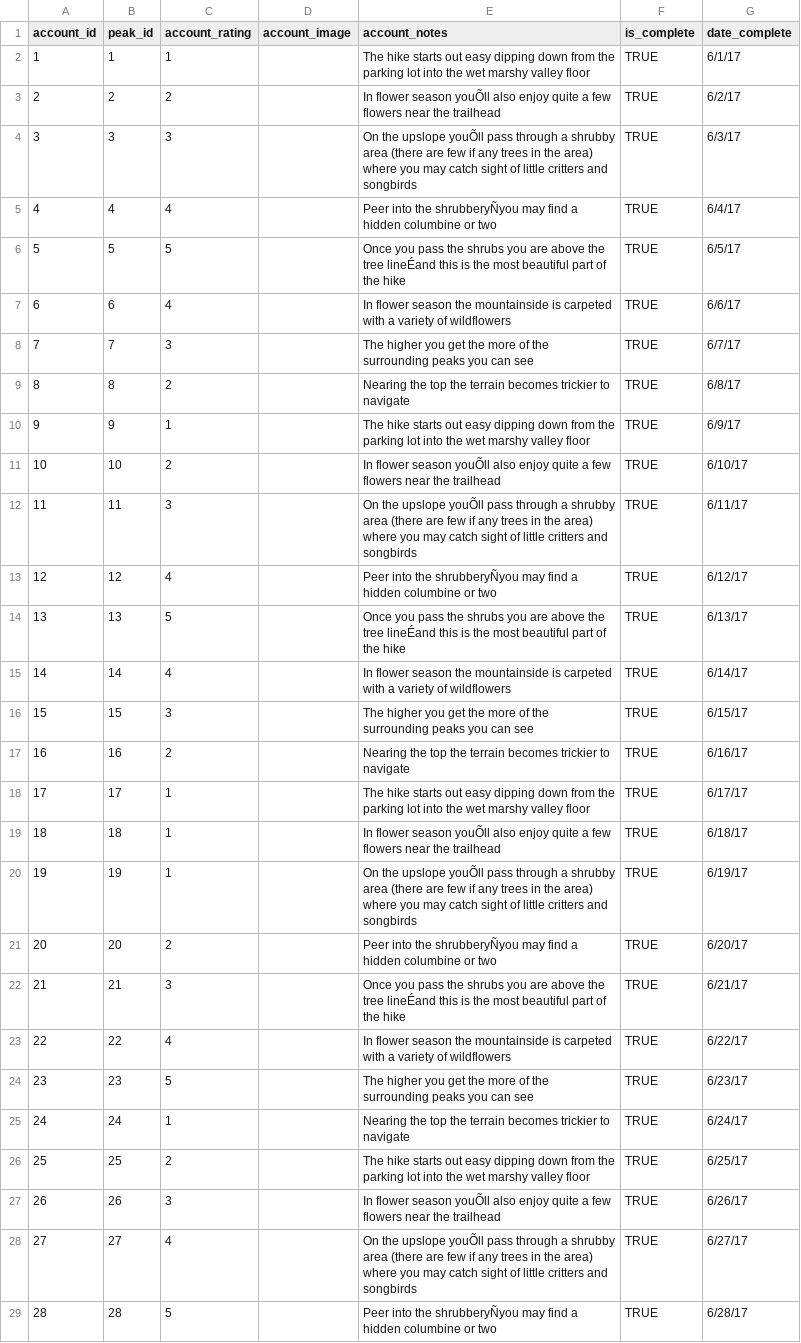
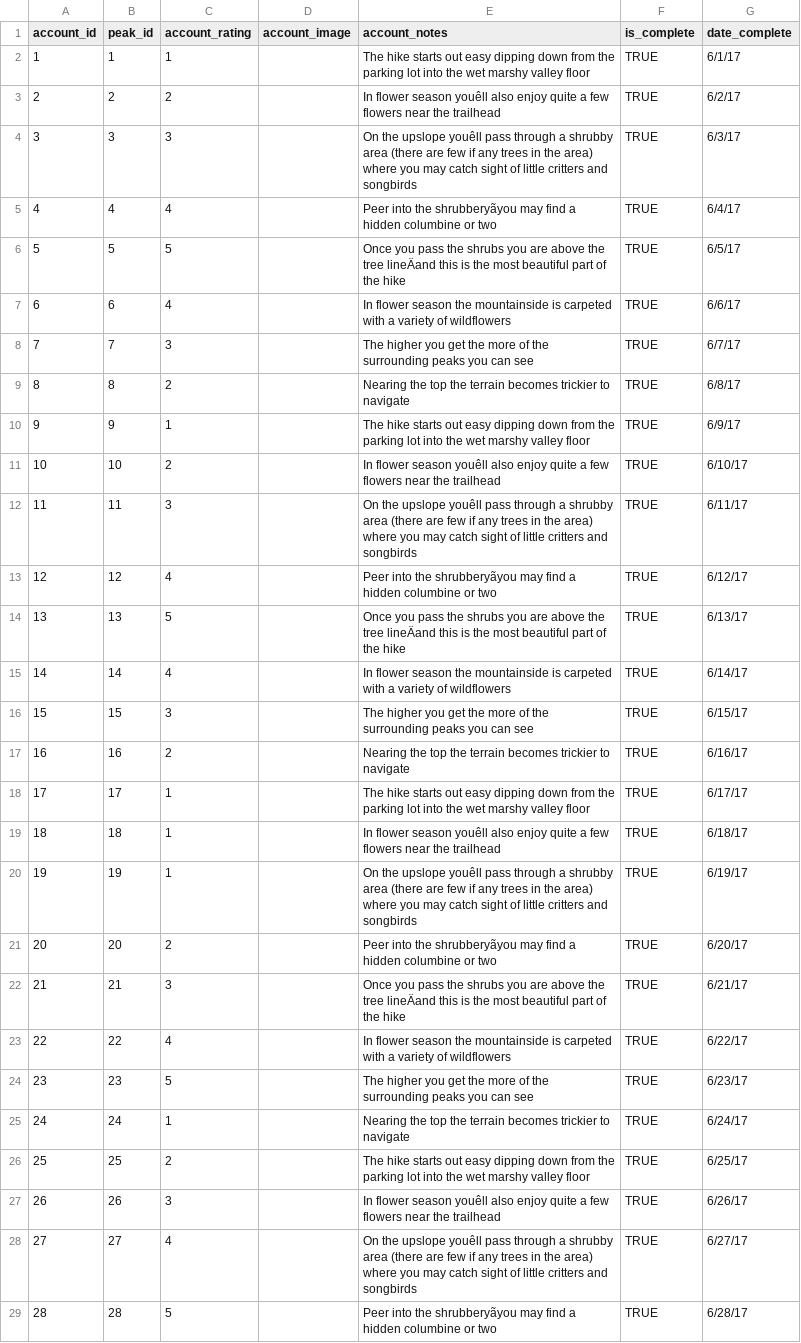
Before and after one commit to 14er/14er_database, a CSV file: csv/account_peak.csv, drawn as a sheet; only a part is shown; the diff covers the shown part only.

Commit message:
Updated Tables

```diff
--- a/csv/account_peak.csv
+++ b/csv/account_peak.csv
@@ -2,6 +2,6 @@ account_id,peak_id,account_rating,account_image,account_notes,is_complete,date_c
 1,1,1,,The hike starts out easy dipping down from the parking lot into the wet marshy valley floor,TRUE,6/1/17
-2,2,2,,In flower season youÕll also enjoy quite a few flowers near the trailhead,TRUE,6/2/17
-3,3,3,,On the upslope youÕll pass through a shrubby area (there are few if any trees in the area) where you may catch sight of little critters and songbirds,TRUE,6/3/17
-4,4,4,,Peer into the shrubberyÑyou may find a hidden columbine or two,TRUE,6/4/17
-5,5,5,,Once you pass the shrubs you are above the tree lineÉand this is the most beautiful part of the hike,TRUE,6/5/17
+2,2,2,,In flower season youêll also enjoy quite a few flowers near the trailhead,TRUE,6/2/17
+3,3,3,,On the upslope youêll pass through a shrubby area (there are few if any trees in the area) where you may catch sight of little critters and songbirds,TRUE,6/3/17
+4,4,4,,Peer into the shrubberyãyou may find a hidden columbine or two,TRUE,6/4/17
+5,5,5,,Once you pass the shrubs you are above the tree lineÄand this is the most beautiful part of the hike,TRUE,6/5/17
 6,6,4,,In flower season the mountainside is carpeted with a variety of wildflowers,TRUE,6/6/17
@@ -10,6 +10,6 @@ account_id,peak_id,account_rating,account_image,account_notes,is_complete,date_c
 9,9,1,,The hike starts out easy dipping down from the parking lot into the wet marshy valley floor,TRUE,6/9/17
-10,10,2,,In flower season youÕll also enjoy quite a few flowers near the trailhead,TRUE,6/10/17
-11,11,3,,On the upslope youÕll pass through a shrubby area (there are few if any trees in the area) where you may catch sight of little critters and songbirds,TRUE,6/11/17
-12,12,4,,Peer into the shrubberyÑyou may find a hidden columbine or two,TRUE,6/12/17
-13,13,5,,Once you pass the shrubs you are above the tree lineÉand this is the most beautiful part of the hike,TRUE,6/13/17
+10,10,2,,In flower season youêll also enjoy quite a few flowers near the trailhead,TRUE,6/10/17
+11,11,3,,On the upslope youêll pass through a shrubby area (there are few if any trees in the area) where you may catch sight of little critters and songbirds,TRUE,6/11/17
+12,12,4,,Peer into the shrubberyãyou may find a hidden columbine or two,TRUE,6/12/17
+13,13,5,,Once you pass the shrubs you are above the tree lineÄand this is the most beautiful part of the hike,TRUE,6/13/17
 14,14,4,,In flower season the mountainside is carpeted with a variety of wildflowers,TRUE,6/14/17
@@ -18,6 +18,6 @@ account_id,peak_id,account_rating,account_image,account_notes,is_complete,date_c
 17,17,1,,The hike starts out easy dipping down from the parking lot into the wet marshy valley floor,TRUE,6/17/17
-18,18,1,,In flower season youÕll also enjoy quite a few flowers near the trailhead,TRUE,6/18/17
-19,19,1,,On the upslope youÕll pass through a shrubby area (there are few if any trees in the area) where you may catch sight of little critters and songbirds,TRUE,6/19/17
-20,20,2,,Peer into the shrubberyÑyou may find a hidden columbine or two,TRUE,6/20/17
-21,21,3,,Once you pass the shrubs you are above the tree lineÉand this is the most beautiful part of the hike,TRUE,6/21/17
+18,18,1,,In flower season youêll also enjoy quite a few flowers near the trailhead,TRUE,6/18/17
+19,19,1,,On the upslope youêll pass through a shrubby area (there are few if any trees in the area) where you may catch sight of little critters and songbirds,TRUE,6/19/17
+20,20,2,,Peer into the shrubberyãyou may find a hidden columbine or two,TRUE,6/20/17
+21,21,3,,Once you pass the shrubs you are above the tree lineÄand this is the most beautiful part of the hike,TRUE,6/21/17
 22,22,4,,In flower season the mountainside is carpeted with a variety of wildflowers,TRUE,6/22/17
@@ -26,4 +26,4 @@ account_id,peak_id,account_rating,account_image,account_notes,is_complete,date_c
 25,25,2,,The hike starts out easy dipping down from the parking lot into the wet marshy valley floor,TRUE,6/25/17
-26,26,3,,In flower season youÕll also enjoy quite a few flowers near the trailhead,TRUE,6/26/17
-27,27,4,,On the upslope youÕll pass through a shrubby area (there are few if any trees in the area) where you may catch sight of little critters and songbirds,TRUE,6/27/17
-28,28,5,,Peer into the shrubberyÑyou may find a hidden columbine or two,TRUE,6/28/17
+26,26,3,,In flower season youêll also enjoy quite a few flowers near the trailhead,TRUE,6/26/17
+27,27,4,,On the upslope youêll pass through a shrubby area (there are few if any trees in the area) where you may catch sight of little critters and songbirds,TRUE,6/27/17
+28,28,5,,Peer into the shrubberyãyou may find a hidden columbine or two,TRUE,6/28/17
```
Also changed, not shown: 177 edited cells elsewhere in this file, 6 other files.
